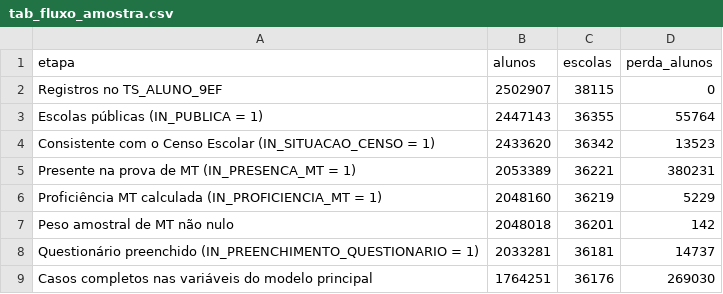
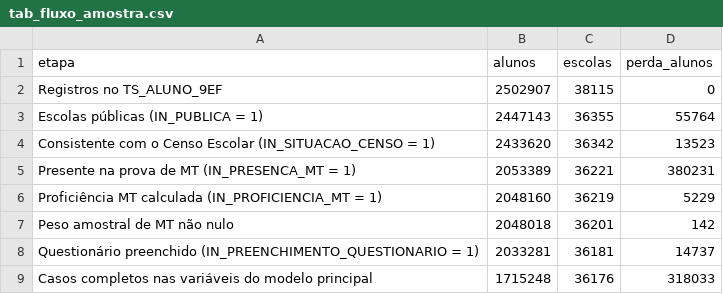
Before and after one commit to evertonsilvamgs/data-science-uf, a CSV file: resultados/tab_fluxo_amostra.csv, drawn as a sheet.

```diff
--- a/resultados/tab_fluxo_amostra.csv
+++ b/resultados/tab_fluxo_amostra.csv
@@ -8,2 +8,2 @@ Peso amostral de MT não nulo,2048018,36201,142
 Questionário preenchido (IN_PREENCHIMENTO_QUESTIONARIO = 1),2033281,36181,14737
-Casos completos nas variáveis do modelo principal,1764251,36176,269030
+Casos completos nas variáveis do modelo principal,1715248,36176,318033
```
Also changed, not shown: resultados/tab_ausentes.csv, 18 other files.
